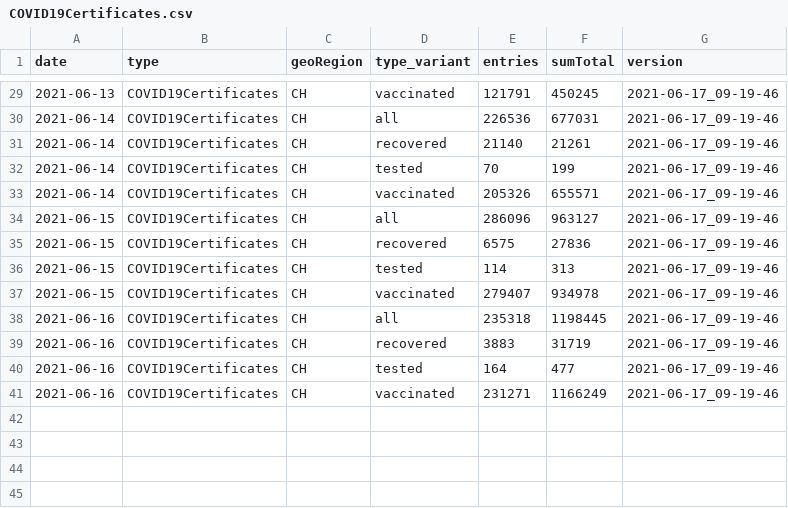
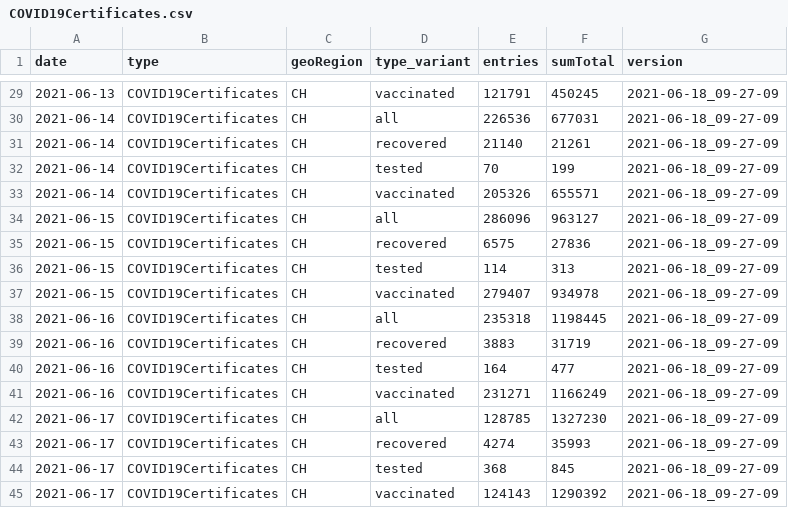
Before and after one commit to basler-bebbi/covid_bag, a CSV file: COVID19Certificates.csv, drawn as a sheet; only a part is shown, gaps mark what is left out; the diff covers the shown part only.

```diff
--- a/COVID19Certificates.csv
+++ b/COVID19Certificates.csv
@@ -29,13 +29,17 @@ date,type,geoRegion,type_variant,entries,sumTotal,version
-2021-06-13,COVID19Certificates,CH,vaccinated,121791,450245,2021-06-17_09-19-46
-2021-06-14,COVID19Certificates,CH,all,226536,677031,2021-06-17_09-19-46
-2021-06-14,COVID19Certificates,CH,recovered,21140,21261,2021-06-17_09-19-46
-2021-06-14,COVID19Certificates,CH,tested,70,199,2021-06-17_09-19-46
-2021-06-14,COVID19Certificates,CH,vaccinated,205326,655571,2021-06-17_09-19-46
-2021-06-15,COVID19Certificates,CH,all,286096,963127,2021-06-17_09-19-46
-2021-06-15,COVID19Certificates,CH,recovered,6575,27836,2021-06-17_09-19-46
-2021-06-15,COVID19Certificates,CH,tested,114,313,2021-06-17_09-19-46
-2021-06-15,COVID19Certificates,CH,vaccinated,279407,934978,2021-06-17_09-19-46
-2021-06-16,COVID19Certificates,CH,all,235318,1198445,2021-06-17_09-19-46
-2021-06-16,COVID19Certificates,CH,recovered,3883,31719,2021-06-17_09-19-46
-2021-06-16,COVID19Certificates,CH,tested,164,477,2021-06-17_09-19-46
-2021-06-16,COVID19Certificates,CH,vaccinated,231271,1166249,2021-06-17_09-19-46
+2021-06-13,COVID19Certificates,CH,vaccinated,121791,450245,2021-06-18_09-27-09
+2021-06-14,COVID19Certificates,CH,all,226536,677031,2021-06-18_09-27-09
+2021-06-14,COVID19Certificates,CH,recovered,21140,21261,2021-06-18_09-27-09
+2021-06-14,COVID19Certificates,CH,tested,70,199,2021-06-18_09-27-09
+2021-06-14,COVID19Certificates,CH,vaccinated,205326,655571,2021-06-18_09-27-09
+2021-06-15,COVID19Certificates,CH,all,286096,963127,2021-06-18_09-27-09
+2021-06-15,COVID19Certificates,CH,recovered,6575,27836,2021-06-18_09-27-09
+2021-06-15,COVID19Certificates,CH,tested,114,313,2021-06-18_09-27-09
+2021-06-15,COVID19Certificates,CH,vaccinated,279407,934978,2021-06-18_09-27-09
+2021-06-16,COVID19Certificates,CH,all,235318,1198445,2021-06-18_09-27-09
+2021-06-16,COVID19Certificates,CH,recovered,3883,31719,2021-06-18_09-27-09
+2021-06-16,COVID19Certificates,CH,tested,164,477,2021-06-18_09-27-09
+2021-06-16,COVID19Certificates,CH,vaccinated,231271,1166249,2021-06-18_09-27-09
+2021-06-17,COVID19Certificates,CH,all,128785,1327230,2021-06-18_09-27-09
+2021-06-17,COVID19Certificates,CH,recovered,4274,35993,2021-06-18_09-27-09
+2021-06-17,COVID19Certificates,CH,tested,368,845,2021-06-18_09-27-09
+2021-06-17,COVID19Certificates,CH,vaccinated,124143,1290392,2021-06-18_09-27-09
```
Also changed, not shown: 27 edited cells elsewhere in this file, COVID19AdministeredDoses_vaccine.csv, COVID19FullyVaccPersons_indication_w.csv, 31 other files.
